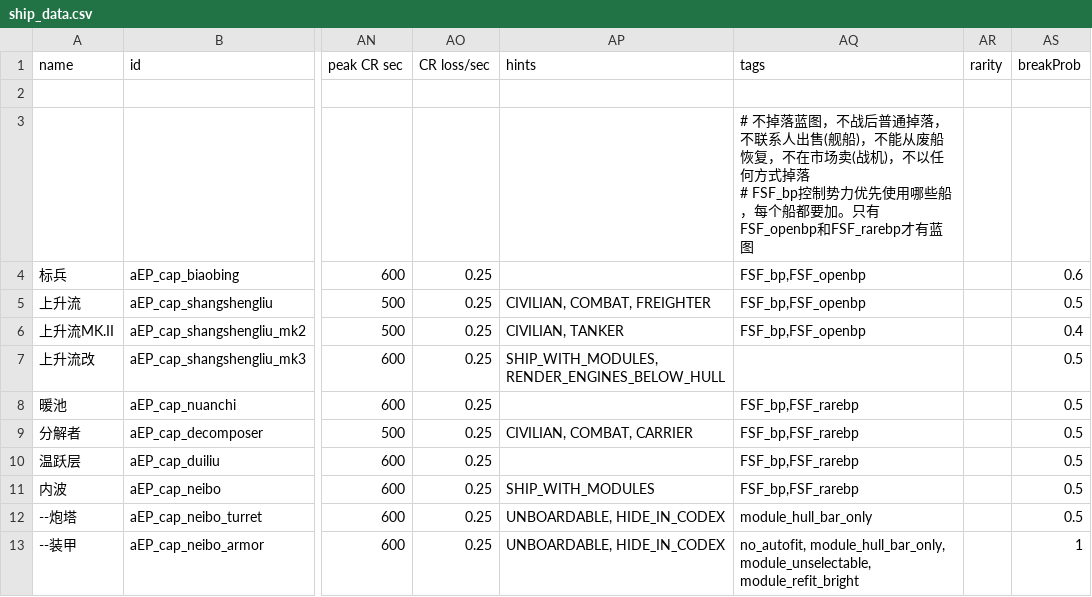
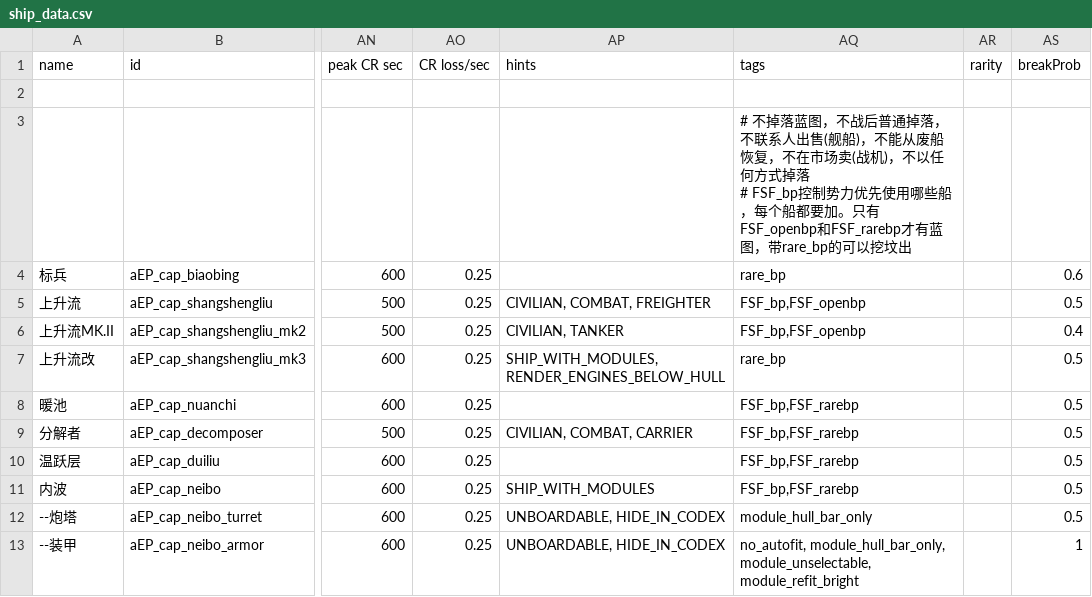
Before and after one commit to a111164i/FSF_MilitaryCompany, a CSV file: data/hulls/ship_data.csv, drawn as a sheet; only a part is shown, gaps mark what is left out; the diff names each change by its address in the sheet, - before the commit and + after, or states it on an @@ line.

```diff
--- a/data/hulls/ship_data.csv
+++ b/data/hulls/ship_data.csv
-AQ3 (tags): …才有蓝图
+AQ3 (tags): …才有蓝图，带rare_bp的可以挖坟出
-AQ4 (tags): FSF_bp,FSF_openbp
+AQ4 (tags): rare_bp
-AQ7 (tags): (empty)
+AQ7 (tags): rare_bp
```
Also changed, not shown: data/config/lights/FSF_texture_data_material_weapons.csv, data/config/lights/FSF_texture_data_normal_weapons.csv, 41 other files.
